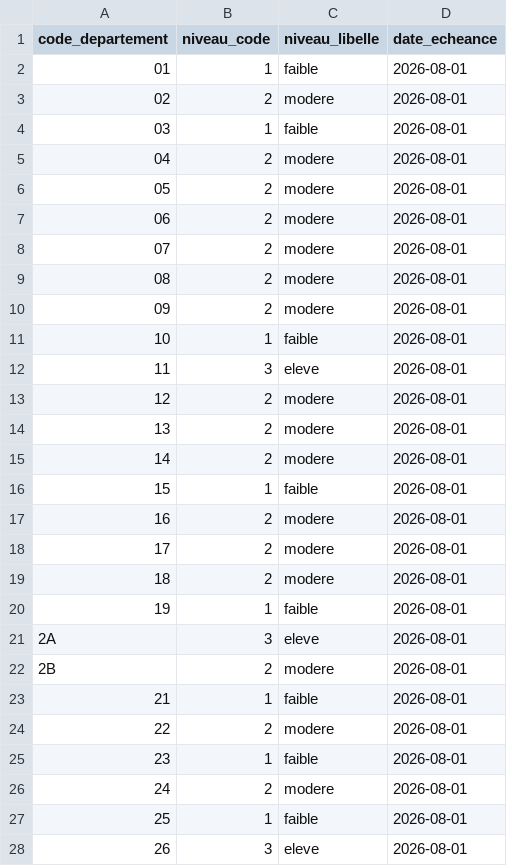
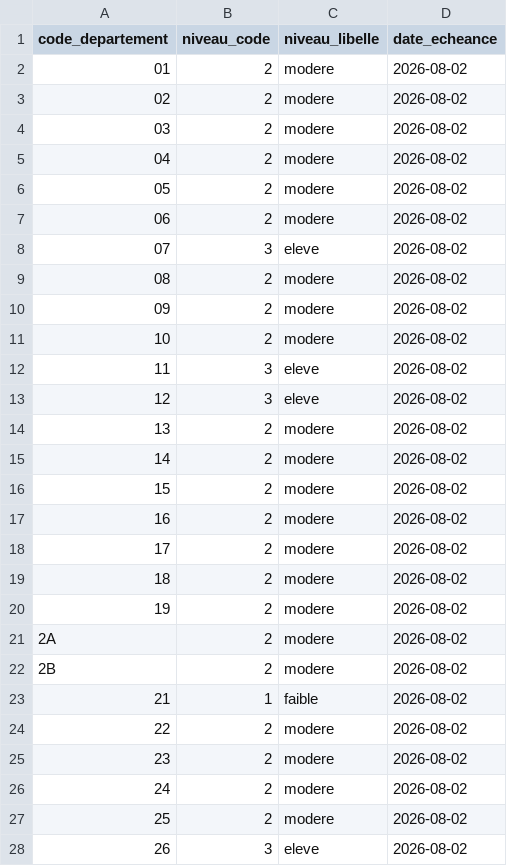
Before and after one commit to adumas1350/data_meteo, a CSV file: foret_departements.csv, drawn as a sheet; only a part is shown; the diff covers the shown part only.

```diff
--- a/foret_departements.csv
+++ b/foret_departements.csv
@@ -1,28 +1,28 @@
 code_departement,niveau_code,niveau_libelle,date_echeance
-01,1,faible,2026-08-01
-02,2,modere,2026-08-01
-03,1,faible,2026-08-01
-04,2,modere,2026-08-01
-05,2,modere,2026-08-01
-06,2,modere,2026-08-01
-07,2,modere,2026-08-01
-08,2,modere,2026-08-01
-09,2,modere,2026-08-01
-10,1,faible,2026-08-01
-11,3,eleve,2026-08-01
-12,2,modere,2026-08-01
-13,2,modere,2026-08-01
-14,2,modere,2026-08-01
-15,1,faible,2026-08-01
-16,2,modere,2026-08-01
-17,2,modere,2026-08-01
-18,2,modere,2026-08-01
-19,1,faible,2026-08-01
-2A,3,eleve,2026-08-01
-2B,2,modere,2026-08-01
-21,1,faible,2026-08-01
-22,2,modere,2026-08-01
-23,1,faible,2026-08-01
-24,2,modere,2026-08-01
-25,1,faible,2026-08-01
-26,3,eleve,2026-08-01
+01,2,modere,2026-08-02
+02,2,modere,2026-08-02
+03,2,modere,2026-08-02
+04,2,modere,2026-08-02
+05,2,modere,2026-08-02
+06,2,modere,2026-08-02
+07,3,eleve,2026-08-02
+08,2,modere,2026-08-02
+09,2,modere,2026-08-02
+10,2,modere,2026-08-02
+11,3,eleve,2026-08-02
+12,3,eleve,2026-08-02
+13,2,modere,2026-08-02
+14,2,modere,2026-08-02
+15,2,modere,2026-08-02
+16,2,modere,2026-08-02
+17,2,modere,2026-08-02
+18,2,modere,2026-08-02
+19,2,modere,2026-08-02
+2A,2,modere,2026-08-02
+2B,2,modere,2026-08-02
+21,1,faible,2026-08-02
+22,2,modere,2026-08-02
+23,2,modere,2026-08-02
+24,2,modere,2026-08-02
+25,2,modere,2026-08-02
+26,3,eleve,2026-08-02
```
Also changed, not shown: 95 edited cells elsewhere in this file, canicule_departements.csv.
